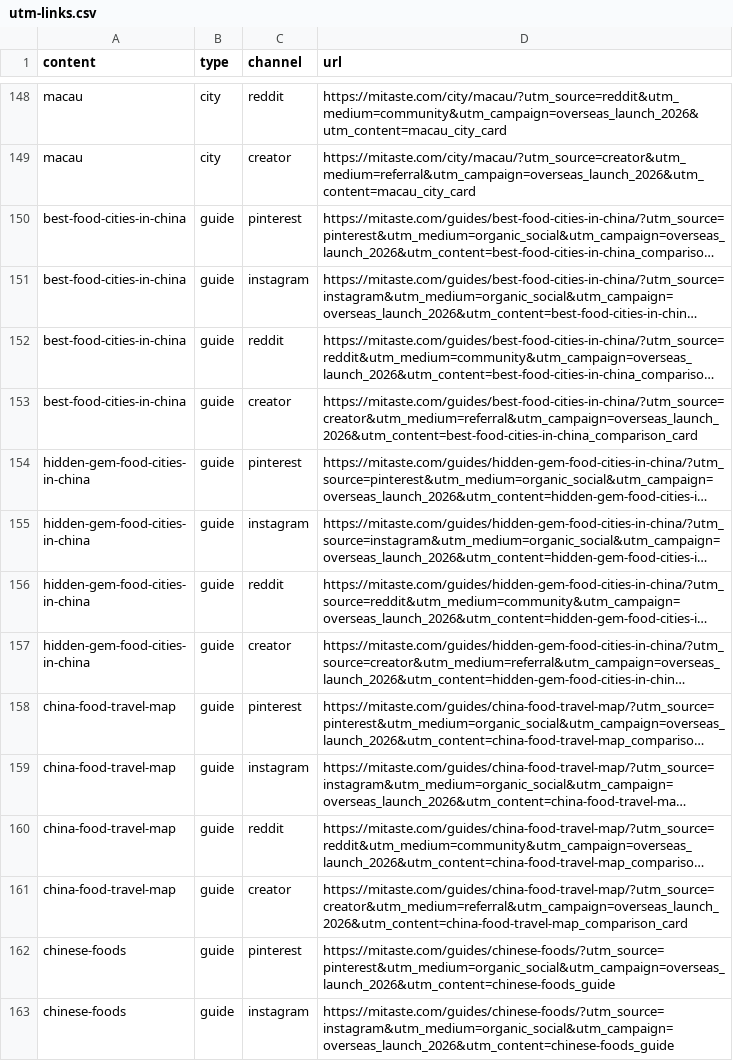
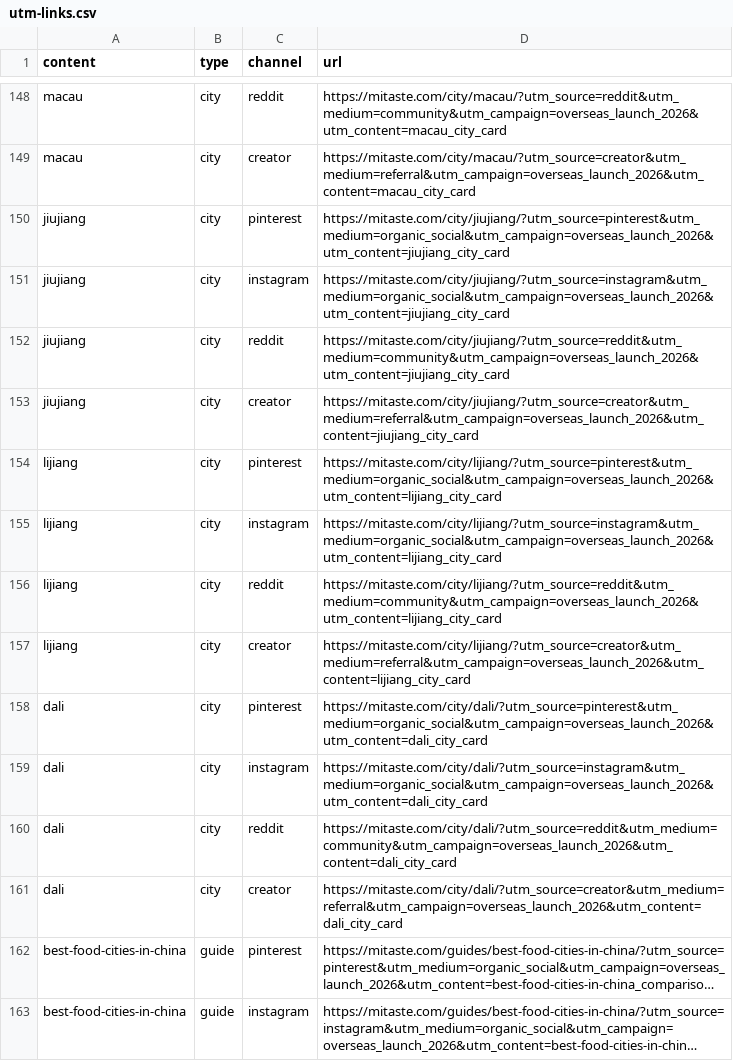
Before and after one commit to gitkerrie/discover_city, a CSV file: marketing/utm-links.csv, drawn as a sheet; only a part is shown, gaps mark what is left out; the shorter side is filled out with more unchanged rows; long unchanged cells end in …; the diff names each change by its address in the sheet, - before the commit and + after, or states it on an @@ line.

```diff
--- a/marketing/utm-links.csv
+++ b/marketing/utm-links.csv
+row 150: jiujiang | city | pinterest | https://mitaste.com/city/jiujiang/?utm_source=pinterest&utm_medium=organic_social&utm_campaign=overseas_launch_2026&utm_content=jiujiang_city_card
+row 151: jiujiang | city | instagram | https://mitaste.com/city/jiujiang/?utm_source=instagram&utm_medium=organic_social&utm_campaign=overseas_launch_2026&utm_content=jiujiang_city_card
+row 152: jiujiang | city | reddit | https://mitaste.com/city/jiujiang/?utm_source=reddit&utm_medium=community&utm_campaign=overseas_launch_2026&utm_content=jiujiang_city_card
+row 153: jiujiang | city | creator | https://mitaste.com/city/jiujiang/?utm_source=creator&utm_medium=referral&utm_campaign=overseas_launch_2026&utm_content=jiujiang_city_card
+row 154: lijiang | city | pinterest | https://mitaste.com/city/lijiang/?utm_source=pinterest&utm_medium=organic_social&utm_campaign=overseas_launch_2026&utm_content=lijiang_city_card
+row 155: lijiang | city | instagram | https://mitaste.com/city/lijiang/?utm_source=instagram&utm_medium=organic_social&utm_campaign=overseas_launch_2026&utm_content=lijiang_city_card
+row 156: lijiang | city | reddit | https://mitaste.com/city/lijiang/?utm_source=reddit&utm_medium=community&utm_campaign=overseas_launch_2026&utm_content=lijiang_city_card
+row 157: lijiang | city | creator | https://mitaste.com/city/lijiang/?utm_source=creator&utm_medium=referral&utm_campaign=overseas_launch_2026&utm_content=lijiang_city_card
+row 158: dali | city | pinterest | https://mitaste.com/city/dali/?utm_source=pinterest&utm_medium=organic_social&utm_campaign=overseas_launch_2026&utm_content=dali_city_card
+row 159: dali | city | instagram | https://mitaste.com/city/dali/?utm_source=instagram&utm_medium=organic_social&utm_campaign=overseas_launch_2026&utm_content=dali_city_card
+row 160: dali | city | reddit | https://mitaste.com/city/dali/?utm_source=reddit&utm_medium=community&utm_campaign=overseas_launch_2026&utm_content=dali_city_card
+row 161: dali | city | creator | https://mitaste.com/city/dali/?utm_source=creator&utm_medium=referral&utm_campaign=overseas_launch_2026&utm_content=dali_city_card
```
Also changed, not shown: 39 other files.
